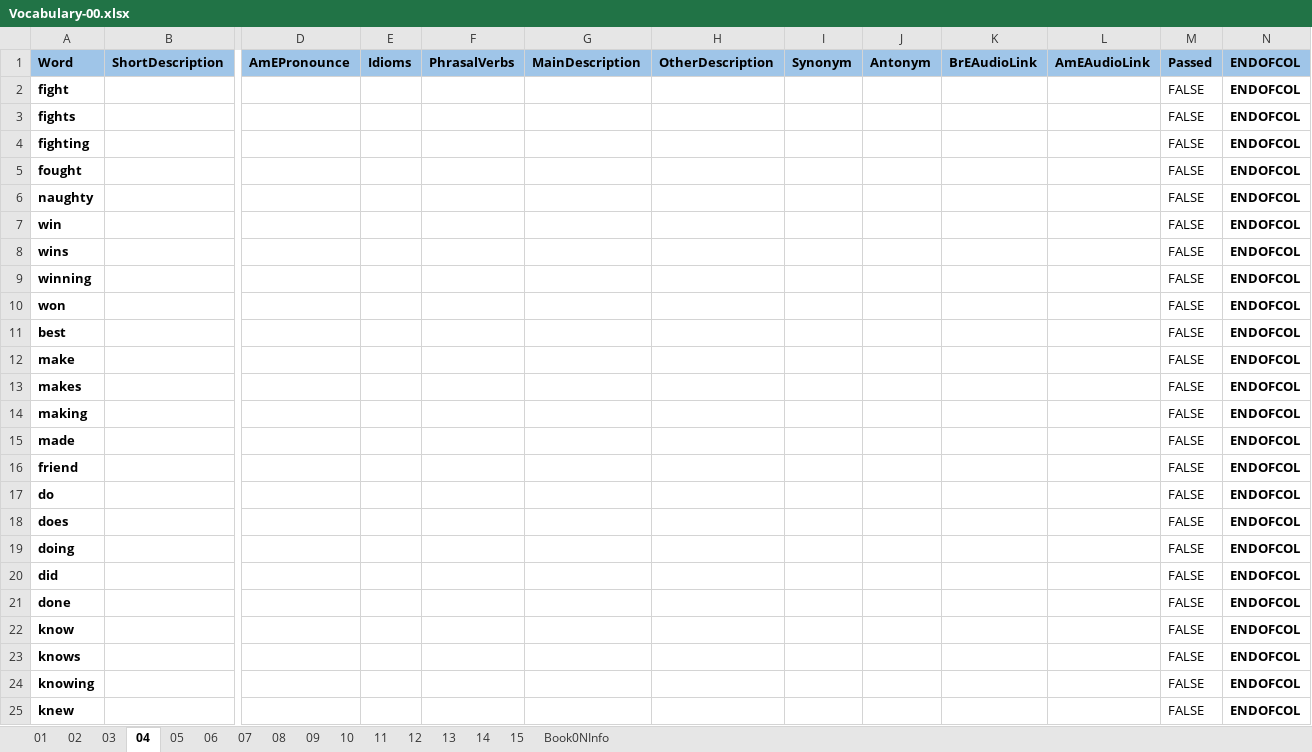
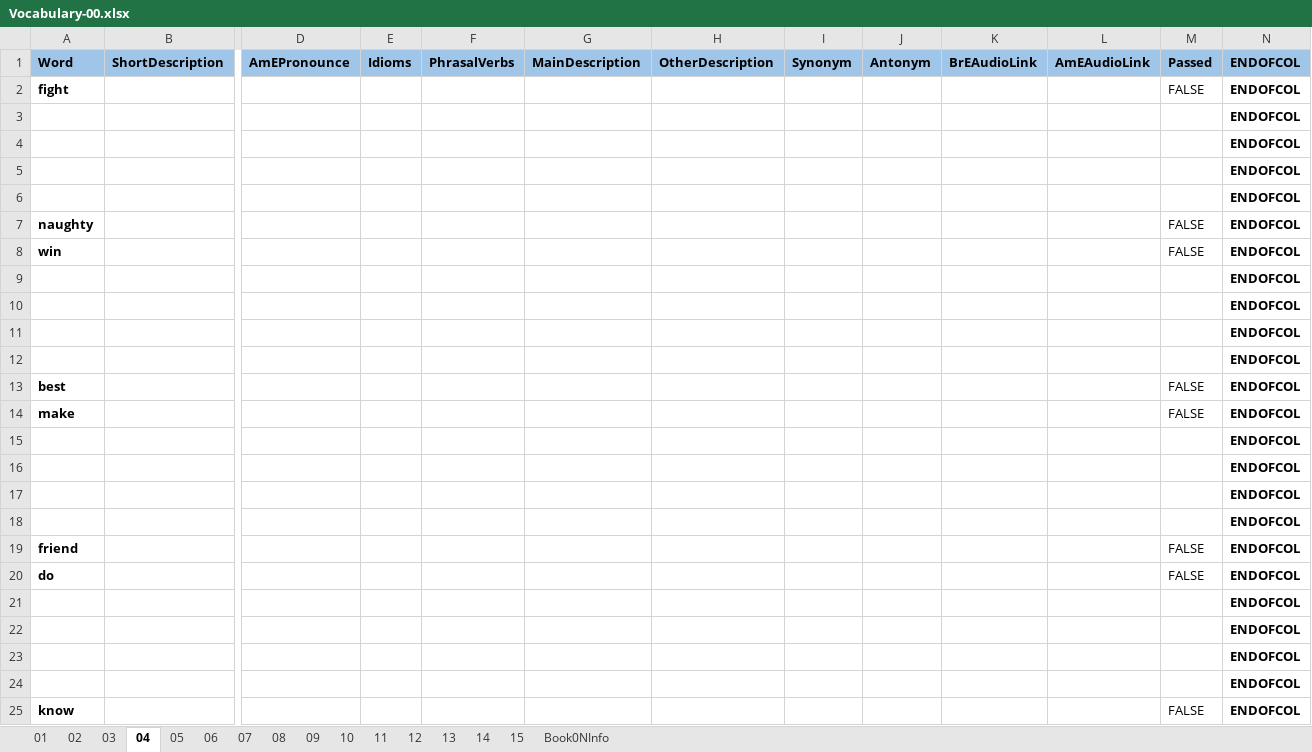
Before and after one commit to 83thanhha/DictionaryAT, an Excel workbook: _OXFORD/Vocabulary-00.xlsx, sheet 04, drawn as a sheet; only a part is shown, gaps mark what is left out; values as stored, in another font and other column widths than the file's, no borders; charts and pictures and conditional formats not drawn; removed rows and columns are numbered as before the commit, all else as after; rows hold the shown columns only; the diff covers the shown part only; the diff names each change by its address in the sheet, - before the commit and + after, or states it on an @@ line.

```diff
--- a/_OXFORD/Vocabulary-00.xlsx (sheet 04)
+++ b/_OXFORD/Vocabulary-00.xlsx (sheet 04)
-row 3: fights |  |  |  |  |  |  |  |  |  |  | FALSE | ENDOFCOL
-row 4: fighting |  |  |  |  |  |  |  |  |  |  | FALSE | ENDOFCOL
-row 5: fought |  |  |  |  |  |  |  |  |  |  | FALSE | ENDOFCOL
+row 3:  |  |  |  |  |  |  |  |  |  |  |  | ENDOFCOL
+row 4:  |  |  |  |  |  |  |  |  |  |  |  | ENDOFCOL
+row 5:  |  |  |  |  |  |  |  |  |  |  |  | ENDOFCOL
+row 6:  |  |  |  |  |  |  |  |  |  |  |  | ENDOFCOL
-row 8: wins |  |  |  |  |  |  |  |  |  |  | FALSE | ENDOFCOL
-row 9: winning |  |  |  |  |  |  |  |  |  |  | FALSE | ENDOFCOL
-row 10: won |  |  |  |  |  |  |  |  |  |  | FALSE | ENDOFCOL
+row 9:  |  |  |  |  |  |  |  |  |  |  |  | ENDOFCOL
+row 10:  |  |  |  |  |  |  |  |  |  |  |  | ENDOFCOL
+row 11:  |  |  |  |  |  |  |  |  |  |  |  | ENDOFCOL
+row 12:  |  |  |  |  |  |  |  |  |  |  |  | ENDOFCOL
-row 13: makes |  |  |  |  |  |  |  |  |  |  | FALSE | ENDOFCOL
-row 14: making |  |  |  |  |  |  |  |  |  |  | FALSE | ENDOFCOL
-row 15: made |  |  |  |  |  |  |  |  |  |  | FALSE | ENDOFCOL
+row 15:  |  |  |  |  |  |  |  |  |  |  |  | ENDOFCOL
+row 16:  |  |  |  |  |  |  |  |  |  |  |  | ENDOFCOL
+row 17:  |  |  |  |  |  |  |  |  |  |  |  | ENDOFCOL
+row 18:  |  |  |  |  |  |  |  |  |  |  |  | ENDOFCOL
-row 18: does |  |  |  |  |  |  |  |  |  |  | FALSE | ENDOFCOL
-row 19: doing |  |  |  |  |  |  |  |  |  |  | FALSE | ENDOFCOL
-row 20: did |  |  |  |  |  |  |  |  |  |  | FALSE | ENDOFCOL
-row 21: done |  |  |  |  |  |  |  |  |  |  | FALSE | ENDOFCOL
+row 21:  |  |  |  |  |  |  |  |  |  |  |  | ENDOFCOL
+row 22:  |  |  |  |  |  |  |  |  |  |  |  | ENDOFCOL
+row 23:  |  |  |  |  |  |  |  |  |  |  |  | ENDOFCOL
+row 24:  |  |  |  |  |  |  |  |  |  |  |  | ENDOFCOL
-row 23: knows |  |  |  |  |  |  |  |  |  |  | FALSE | ENDOFCOL
-row 24: knowing |  |  |  |  |  |  |  |  |  |  | FALSE | ENDOFCOL
-row 25: knew |  |  |  |  |  |  |  |  |  |  | FALSE | ENDOFCOL
```
Also changed, not shown: 4 added rows and 1 removed row elsewhere in this sheet, sheet 02, sheet 01, sheet 03, sheet 08, sheet 05, sheet 09, 3 more sheets, 1 other file.
